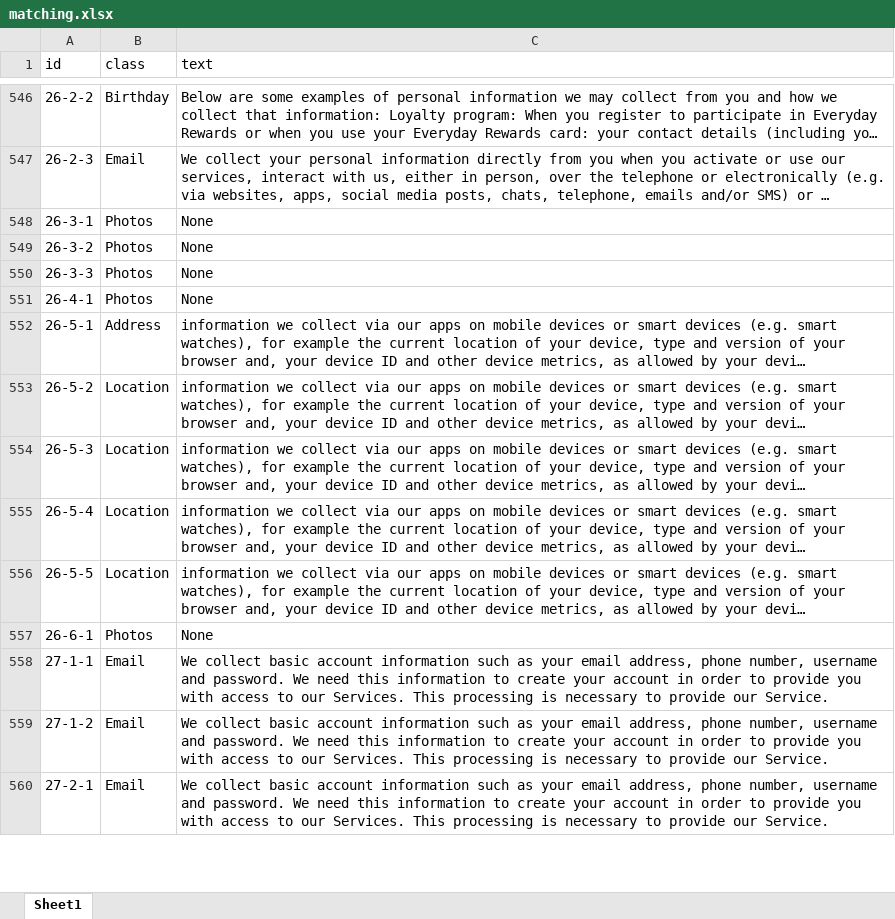
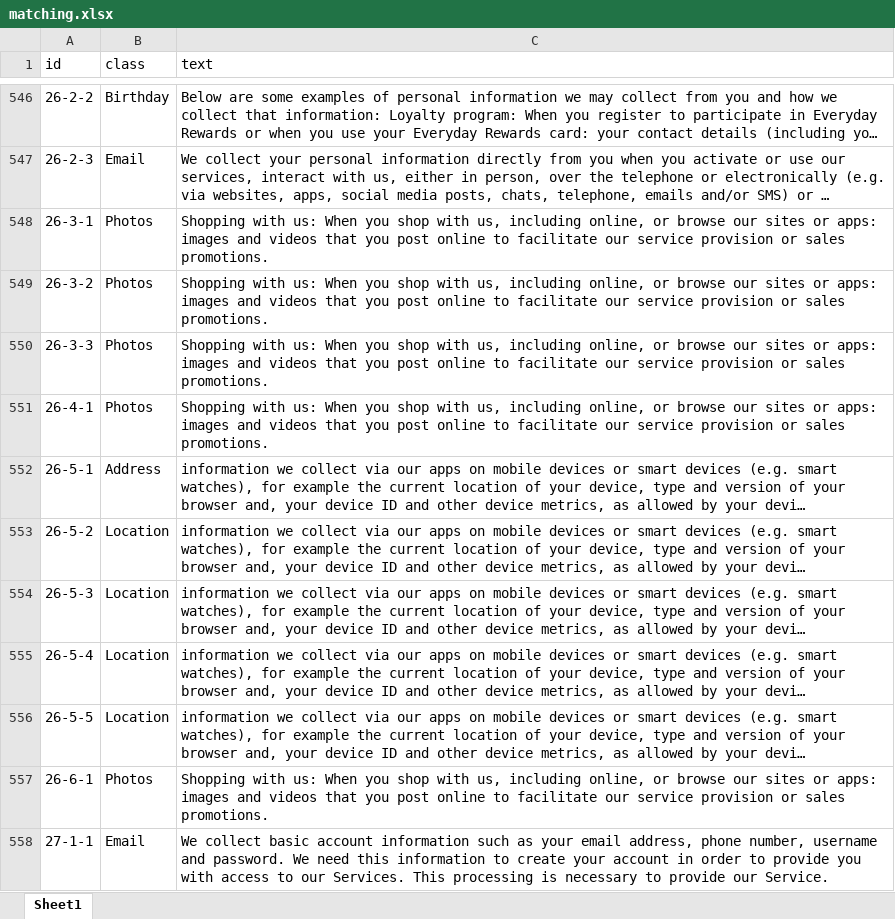
Before and after one commit to Cpp4App/Cpp4App, an Excel workbook: dataset/matching.xlsx, sheet Sheet1, drawn as a sheet; only a part is shown, gaps mark what is left out; the shorter side is filled out with more unchanged rows; long unchanged cells end in …; values as stored, in another font and other column widths than the file's, no borders; the diff covers the shown part only; the diff names each change by its address in the sheet, - before the commit and + after, or states it on an @@ line.

Commit message:
update

```diff
--- a/dataset/matching.xlsx (sheet Sheet1)
+++ b/dataset/matching.xlsx (sheet Sheet1)
-C548:C551 (text): None
+C548:C551 (text): Shopping with us: When you shop with us, including online, or browse our sites or apps: images and videos that you post online to facilitate our service provision or sales promotions.
-C557 (text): None
+C557 (text): Shopping with us: When you shop with us, including online, or browse our sites or apps: images and videos that you post online to facilitate our service provision or sales promotions.
```
Also changed, not shown: 13 edited cells elsewhere in this sheet.
